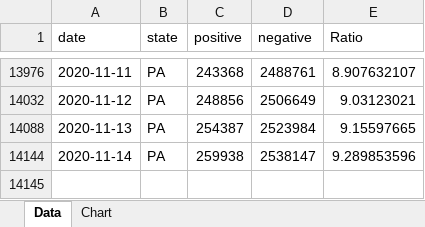
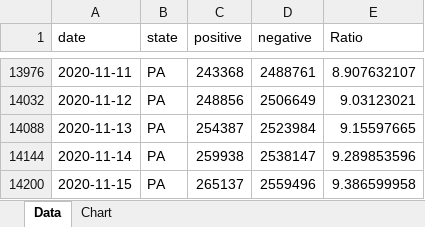
Before and after one commit to mhowe0422/mhowe0422.github.io, an Excel workbook: covid19/data/CaseRatio.xlsx, sheet Data, drawn as a sheet; only a part is shown, gaps mark what is left out; values as stored, in another font and other column widths than the file's, no borders; table styles not drawn; the diff names each change by its address in the sheet, - before the commit and + after, or states it on an @@ line.

Commit message:
Covid19 Daily Upload

```diff
--- a/covid19/data/CaseRatio.xlsx (sheet Data)
+++ b/covid19/data/CaseRatio.xlsx (sheet Data)
+row 14200: 2020-11-15 | PA | 265137 | 2559496 | 9.386599958
```
Also changed, not shown: hidden cells, charts or pictures, covid19/data/TrendTest.xlsx, covid19/data/USCaseCount.xlsx, 4 other files.
